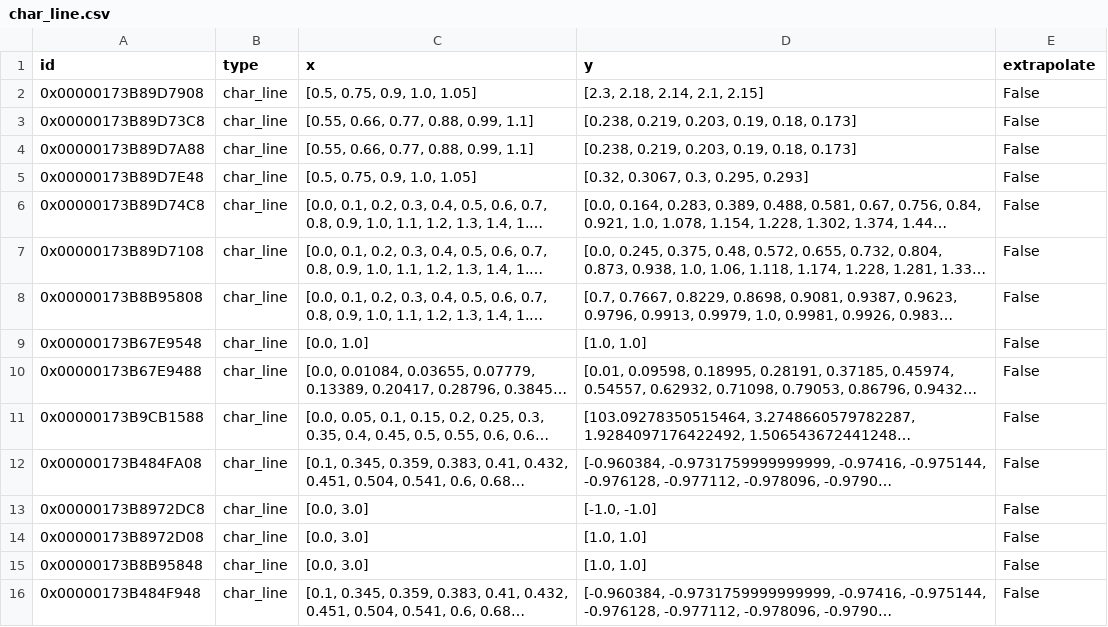
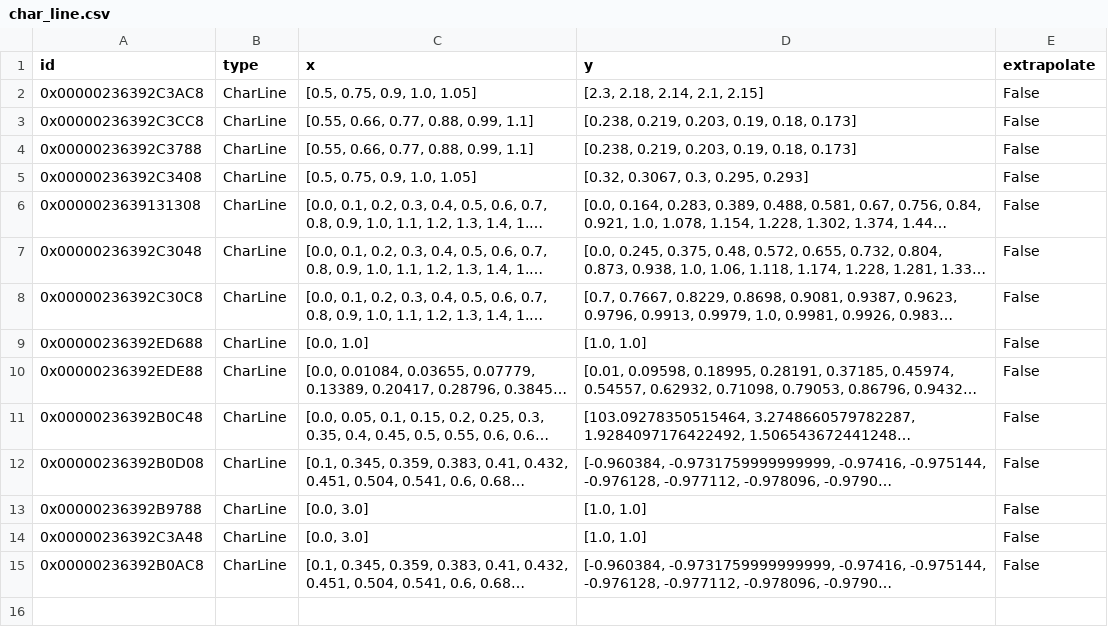
Before and after one commit to maltefritz/SWSH, a CSV file: Anlagenmodelle/ice/ice_design/components/char_line.csv, drawn as a sheet; long unchanged cells end in …; removed rows and columns are numbered as before the commit, all else as after; the diff names each change by its address in the sheet, - before the commit and + after, or states it on an @@ line.

```diff
--- a/Anlagenmodelle/ice/ice_design/components/char_line.csv
+++ b/Anlagenmodelle/ice/ice_design/components/char_line.csv
-A2 (id): 0x00000173B89D7908
+A2 (id): 0x00000236392C3AC8
-B2:B12 (type): char_line
+B2:B12 (type): CharLine
-A3 (id): 0x00000173B89D73C8
+A3 (id): 0x00000236392C3CC8
-A4 (id): 0x00000173B89D7A88
+A4 (id): 0x00000236392C3788
-A5 (id): 0x00000173B89D7E48
+A5 (id): 0x00000236392C3408
-A6 (id): 0x00000173B89D74C8
+A6 (id): 0x0000023639131308
-A7 (id): 0x00000173B89D7108
+A7 (id): 0x00000236392C3048
-A8 (id): 0x00000173B8B95808
+A8 (id): 0x00000236392C30C8
-A9 (id): 0x00000173B67E9548
+A9 (id): 0x00000236392ED688
-A10 (id): 0x00000173B67E9488
+A10 (id): 0x00000236392EDE88
-A11 (id): 0x00000173B9CB1588
+A11 (id): 0x00000236392B0C48
-A12 (id): 0x00000173B484FA08
+A12 (id): 0x00000236392B0D08
-row 13: 0x00000173B8972DC8 | char_line | [0.0, 3.0] | [-1.0, -1.0] | False
-A13 (id): 0x00000173B8972D08
+A13 (id): 0x00000236392B9788
-B13:B15 (type): char_line
+B13:B15 (type): CharLine
-A14 (id): 0x00000173B8B95848
+A14 (id): 0x00000236392C3A48
-A15 (id): 0x00000173B484F948
+A15 (id): 0x00000236392B0AC8
```
Also changed, not shown: Anlagenmodelle/ice/ice_design/components/merge.csv, Anlagenmodelle/ice/ice_design/components/pump.csv, 9 other files.
